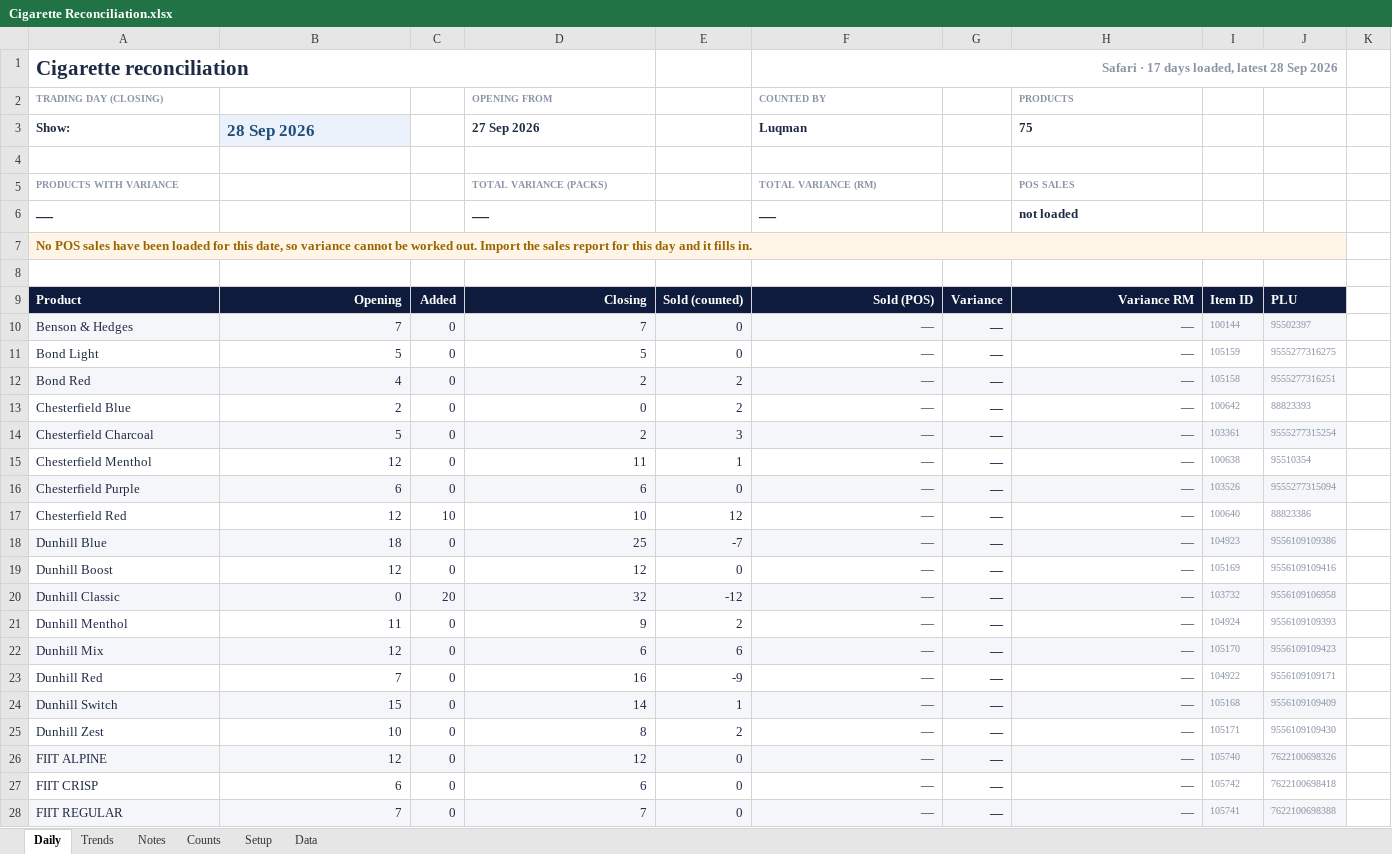
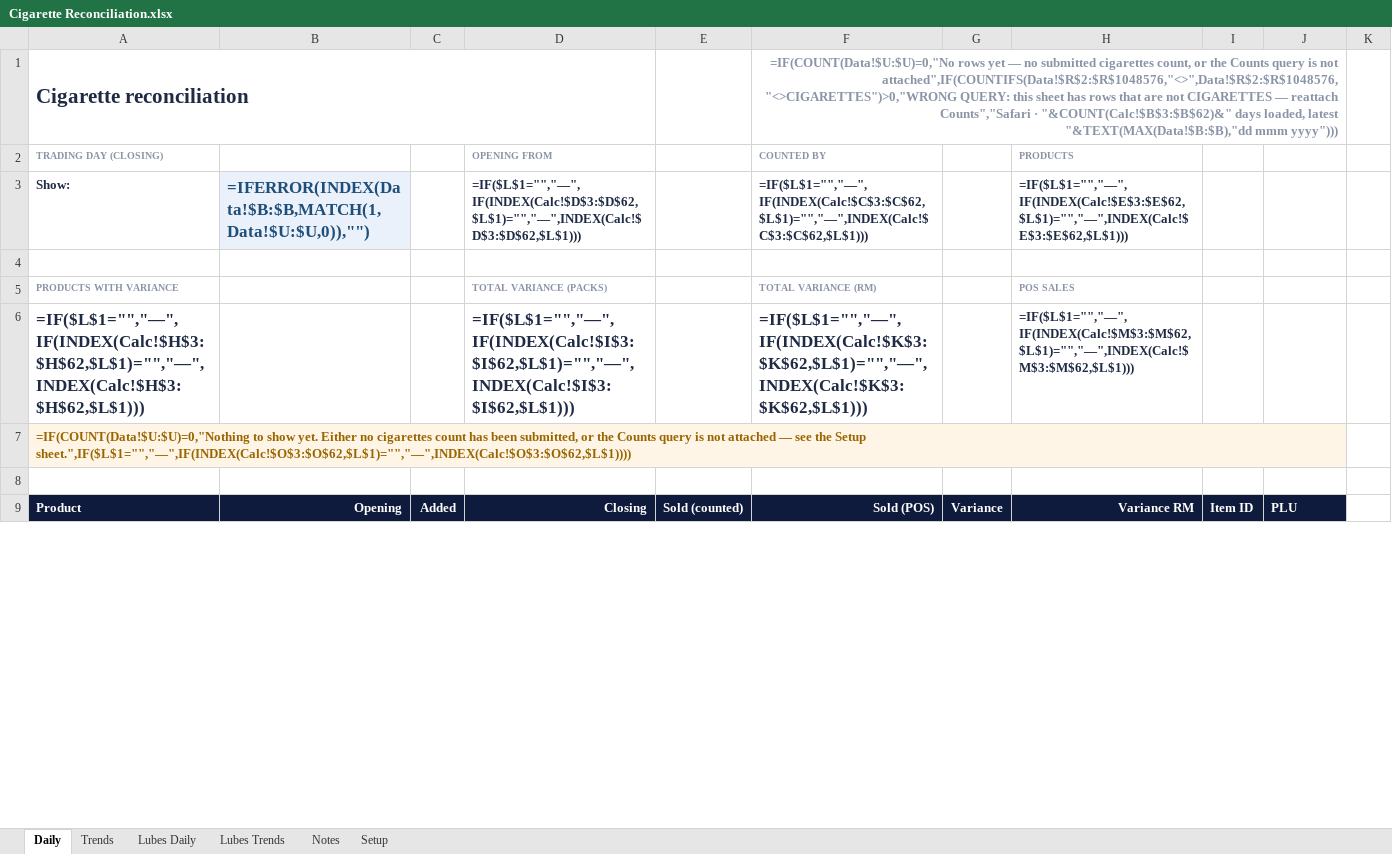
Before and after one commit to ashrosa7626/petron-task, an Excel workbook: excel/Cigarette Reconciliation.xlsx, sheet Daily, drawn as a sheet; only a part is shown; values as stored, in another font and other column widths than the file's, no borders; formulas without a stored value are shown as written; conditional formats not drawn; removed rows and columns are numbered as before the commit, all else as after; the diff covers the shown part only; the diff names each change by its address in the sheet, - before the commit and + after, or states it on an @@ line.

```diff
--- a/excel/Cigarette Reconciliation.xlsx (sheet Daily)
+++ b/excel/Cigarette Reconciliation.xlsx (sheet Daily)
-sheet tab: Counts
@@ sheet tab hidden: Data @@
+sheet tab: Lubes Daily
+sheet tab: Lubes Trends
-F1: Safari · 17 days loaded, latest 28 Sep 2026
+F1: =IF(COUNT(Data!$U:$U)=0,"No rows yet — no submitted cigarettes count, or the Counts query is not attached",IF(COUNTIFS(Data!$R$2:$R$1048576,"<>",Data!$R$2:$R$1048576,"<>CIGARETTES")>0,"WRONG QUERY: this sheet has rows that are not CIGARETTES — reattach Counts","Safari · "&COUNT(Calc!$B$3:$B$62)&" days loaded, latest "&TEXT(MAX(Data!$B:$B),"dd mmm yyyy")))
-B3: 28 Sep 2026
+B3: =IFERROR(INDEX(Data!$B:$B,MATCH(1,Data!$U:$U,0)),"")
-D3: 27 Sep 2026
+D3: =IF($L$1="","—",IF(INDEX(Calc!$D$3:$D$62,$L$1)="","—",INDEX(Calc!$D$3:$D$62,$L$1)))
-F3: Luqman
+F3: =IF($L$1="","—",IF(INDEX(Calc!$C$3:$C$62,$L$1)="","—",INDEX(Calc!$C$3:$C$62,$L$1)))
-H3: 75
+H3: =IF($L$1="","—",IF(INDEX(Calc!$E$3:$E$62,$L$1)="","—",INDEX(Calc!$E$3:$E$62,$L$1)))
-row 6: — |  |  | — |  | — |  | not loaded
+row 6: =IF($L$1="","—",IF(INDEX(Calc!$H$3:$H$62,$L$1)="","—",INDEX(Calc!$H$3:$H$62,$L$1))) |  |  | =IF($L$1="","—",IF(INDEX(Calc!$I$3:$I$62,$L$1)="","—",INDEX(Calc!$I$3:$I$62,$L$1))) |  | =IF($L$1="","—",IF(INDEX(Calc!$K$3:$K$62,$L$1)="","—",INDEX(Calc!$K$3:$K$62,$L$1))) |  | =IF($L$1="","—",IF(INDEX(Calc!$M$3:$M$62,$L$1)="","—",INDEX(Calc!$M$3:$M$62,$L$1)))
-A7: No POS sales have been loaded for this date, so variance cannot be worked out. Import the sales report for this day and it fills in.
+A7: =IF(COUNT(Data!$U:$U)=0,"Nothing to show yet. Either no cigarettes count has been submitted, or the Counts query is not attached — see the Setup sheet.",IF($L$1="","—",IF(INDEX(Calc!$O$3:$O$62,$L$1)="","—",INDEX(Calc!$O$3:$O$62,$L$1))))
-row 10: Benson & Hedges | 7 | 0 | 7 | 0 | — | — | — | 100144 | 95502397
-row 11: Bond Light | 5 | 0 | 5 | 0 | — | — | — | 105159 | 9555277316275
-row 12: Bond Red | 4 | 0 | 2 | 2 | — | — | — | 105158 | 9555277316251
-row 13: Chesterfield Blue | 2 | 0 | 0 | 2 | — | — | — | 100642 | 88823393
-row 14: Chesterfield Charcoal | 5 | 0 | 2 | 3 | — | — | — | 103361 | 9555277315254
-row 15: Chesterfield Menthol | 12 | 0 | 11 | 1 | — | — | — | 100638 | 95510354
-row 16: Chesterfield Purple | 6 | 0 | 6 | 0 | — | — | — | 103526 | 9555277315094
-row 17: Chesterfield Red | 12 | 10 | 10 | 12 | — | — | — | 100640 | 88823386
-row 18: Dunhill Blue | 18 | 0 | 25 | -7 | — | — | — | 104923 | 9556109109386
-row 19: Dunhill Boost | 12 | 0 | 12 | 0 | — | — | — | 105169 | 9556109109416
-row 20: Dunhill Classic | 0 | 20 | 32 | -12 | — | — | — | 103732 | 9556109106958
-row 21: Dunhill Menthol | 11 | 0 | 9 | 2 | — | — | — | 104924 | 9556109109393
-row 22: Dunhill Mix | 12 | 0 | 6 | 6 | — | — | — | 105170 | 9556109109423
-row 23: Dunhill Red | 7 | 0 | 16 | -9 | — | — | — | 104922 | 9556109109171
-row 24: Dunhill Switch | 15 | 0 | 14 | 1 | — | — | — | 105168 | 9556109109409
-row 25: Dunhill Zest | 10 | 0 | 8 | 2 | — | — | — | 105171 | 9556109109430
-row 26: FIIT ALPINE | 12 | 0 | 12 | 0 | — | — | — | 105740 | 7622100698326
-row 27: FIIT CRISP | 6 | 0 | 6 | 0 | — | — | — | 105742 | 7622100698418
-row 28: FIIT REGULAR | 7 | 0 | 7 | 0 | — | — | — | 105741 | 7622100698388
```
Also changed, not shown: 70 added rows and 51 removed rows elsewhere in this sheet, sheet Trends, sheet Setup, sheet Notes, hidden cells, 5 other files.
